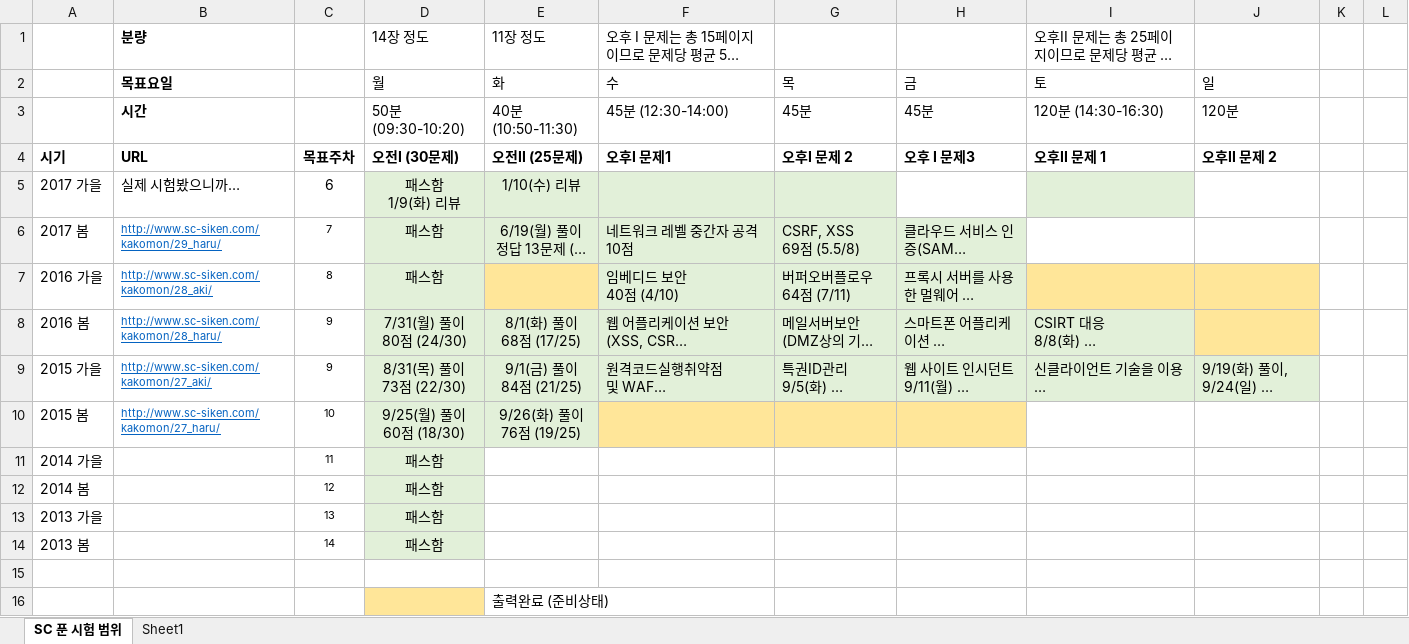
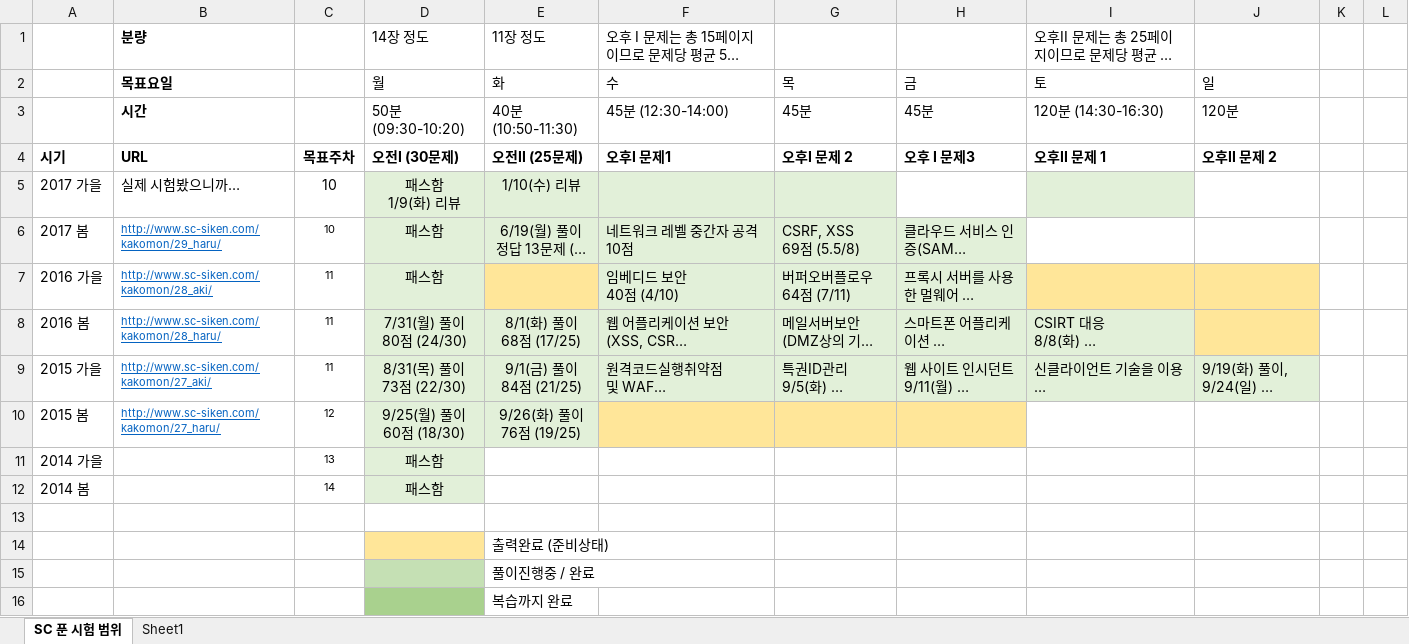
Before and after one commit to JaewoongMoon/my-orgs, an Excel workbook: certificate/sc-japan/과거문제정리.xlsx, sheet SC 푼 시험 범위, drawn as a sheet; only a part is shown; the shorter side is filled out with more unchanged rows; long unchanged cells end in …; values as stored, in another font and other column widths than the file's, no borders; the diff names each change by its address in the sheet, - before the commit and + after, or states it on an @@ line.

```diff
--- a/certificate/sc-japan/과거문제정리.xlsx (sheet SC 푼 시험 범위)
+++ b/certificate/sc-japan/과거문제정리.xlsx (sheet SC 푼 시험 범위)
-C5: 6
+C5: 10
-C6: 7
+C6: 10
-C7: 8
+C7: 11
-C8:C9: 9
+C8:C9: 11
-C10: 10
+C10: 12
-C11: 11
+C11: 13
-C12: 12
+C12: 14
-row 13: 2013 가을 |  | 13 | 패스함
-row 14: 2013 봄 |  | 14 | 패스함
```
Also changed, not shown: certificate/sc-japan/수험서주제정리.xlsx, 7 other files.
